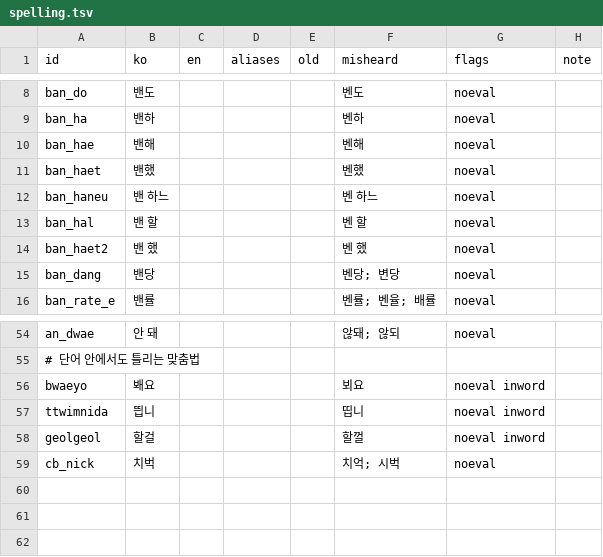
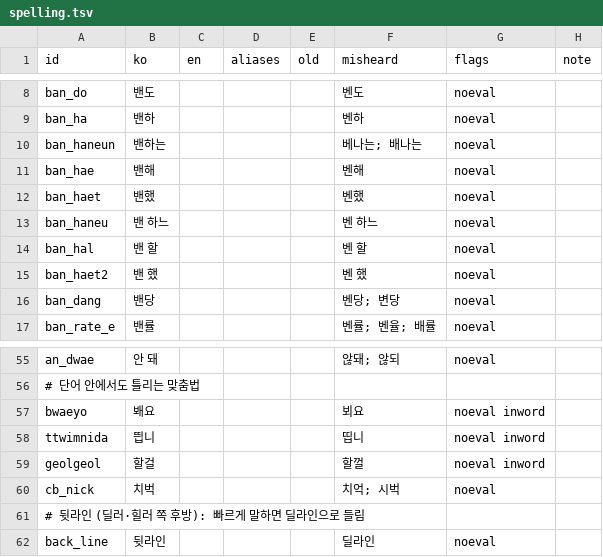
Before and after one commit to Dominicus0830/OverFilm, a TSV file: packs/overwatch/ko/glossary/spelling.tsv, drawn as a sheet; only a part is shown, gaps mark what is left out.

```diff
--- a/packs/overwatch/ko/glossary/spelling.tsv
+++ b/packs/overwatch/ko/glossary/spelling.tsv
@@ -9,2 +9,3 @@ ban_do	밴도				벤도	noeval
 ban_ha	밴하				벤하	noeval
+ban_haneun	밴하는				베나는; 배나는	noeval
 ban_hae	밴해				벤해	noeval
@@ -59 +60,3 @@ geolgeol	할걸				할껄	noeval inword
 cb_nick	치벅				치억; 시벅	noeval
+# 뒷라인 (딜러·힐러 쪽 후방): 빠르게 말하면 딜라인으로 들림
+back_line	뒷라인				딜라인	noeval
```
Also changed, not shown: 13 other files.
